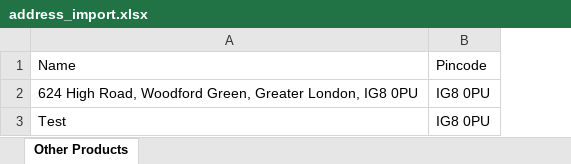
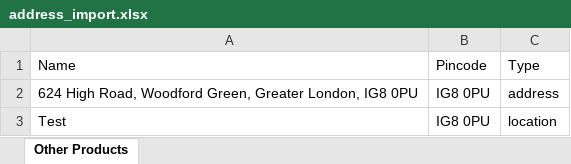
Before and after one commit to harvigit/belcka_company_frontend, an Excel workbook: public/files/address_import.xlsx, sheet Other Products, drawn as a sheet; values as stored, in another font and other column widths than the file's, no borders; the diff names each change by its address in the sheet, - before the commit and + after, or states it on an @@ line.

Commit message:
address ,case and design changes

```diff
--- a/public/files/address_import.xlsx (sheet Other Products)
+++ b/public/files/address_import.xlsx (sheet Other Products)
+column C, rows 1-3: Type | address | location
```
Also changed, not shown: 10 other files.
